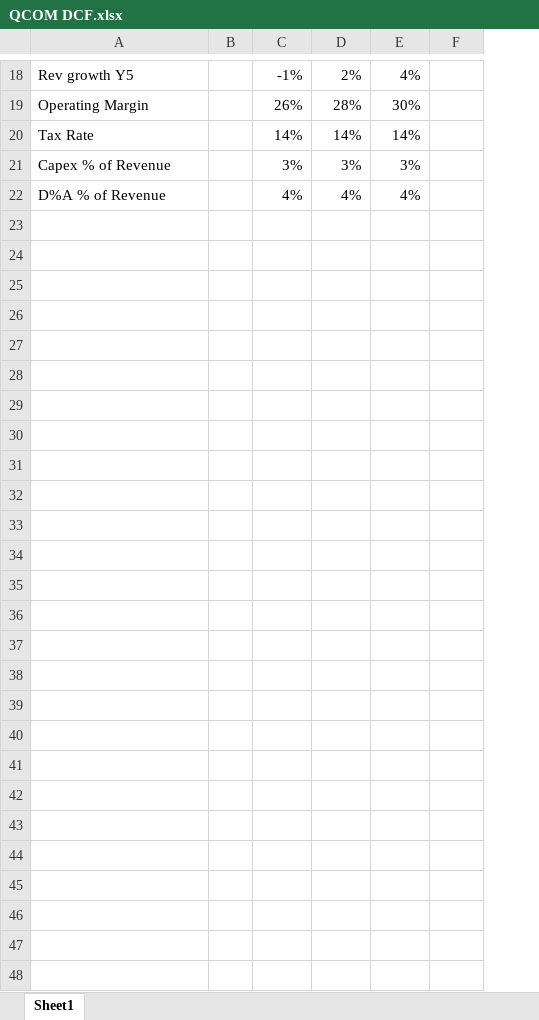
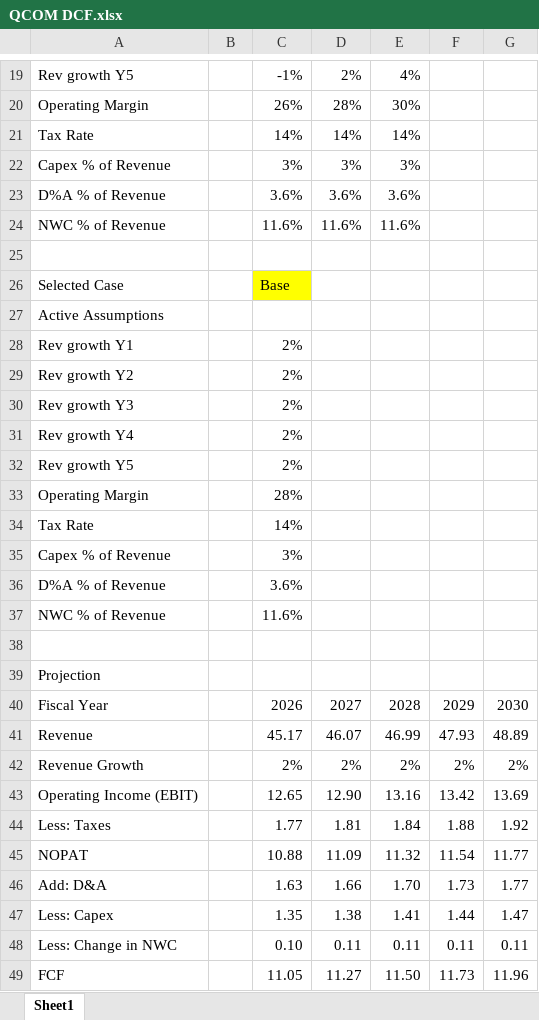
Before and after one commit to Siph0n2709/SSValuationEngine, an Excel workbook: QCOM DCF.xlsx, sheet Sheet1, drawn as a sheet; only a part is shown, gaps mark what is left out; values as stored, in another font and other column widths than the file's, no borders; addresses are those after the commit; the diff covers the shown part only; the diff names each change by its address in the sheet, - before the commit and + after, or states it on an @@ line.

```diff
--- a/QCOM DCF.xlsx (sheet Sheet1)
+++ b/QCOM DCF.xlsx (sheet Sheet1)
+column G, empty
+row 23: D%A % of Revenue |  | 3.6% | 3.6% | 3.6%
+row 24: NWC % of Revenue |  | 11.6% | 11.6% | 11.6%
-row 25: D%A % of Revenue |  | 4% | 4% | 4%
+row 25: (empty)
+row 26: Selected Case |  | Base
+row 27: Active Assumptions
+row 28: Rev growth Y1 |  | 2%
+row 29: Rev growth Y2 |  | 2%
+row 30: Rev growth Y3 |  | 2%
+row 31: Rev growth Y4 |  | 2%
+row 32: Rev growth Y5 |  | 2%
+row 33: Operating Margin |  | 28%
+row 34: Tax Rate |  | 14%
+row 35: Capex % of Revenue |  | 3%
+row 36: D%A % of Revenue |  | 3.6%
+row 37: NWC % of Revenue |  | 11.6%
+row 38: (empty)
+row 39: Projection
+row 40: Fiscal Year |  | 2026 | 2027 | 2028 | 2029 | 2030
+row 41: Revenue |  | 45.17 | 46.07 | 46.99 | 47.93 | 48.89
+row 42: Revenue Growth |  | 2% | 2% | 2% | 2% | 2%
+row 43: Operating Income (EBIT) |  | 12.65 | 12.90 | 13.16 | 13.42 | 13.69
+row 44: Less: Taxes |  | 1.77 | 1.81 | 1.84 | 1.88 | 1.92
+row 45: NOPAT |  | 10.88 | 11.09 | 11.32 | 11.54 | 11.77
+row 46: Add: D&A |  | 1.63 | 1.66 | 1.70 | 1.73 | 1.77
+row 47: Less: Capex |  | 1.35 | 1.38 | 1.41 | 1.44 | 1.47
+row 48: Less: Change in NWC |  | 0.10 | 0.11 | 0.11 | 0.11 | 0.11
+row 49: FCF |  | 11.05 | 11.27 | 11.50 | 11.73 | 11.96
```
Also changed, not shown: 1 added row elsewhere in this sheet, formulas that keep their value, 1 other file.
